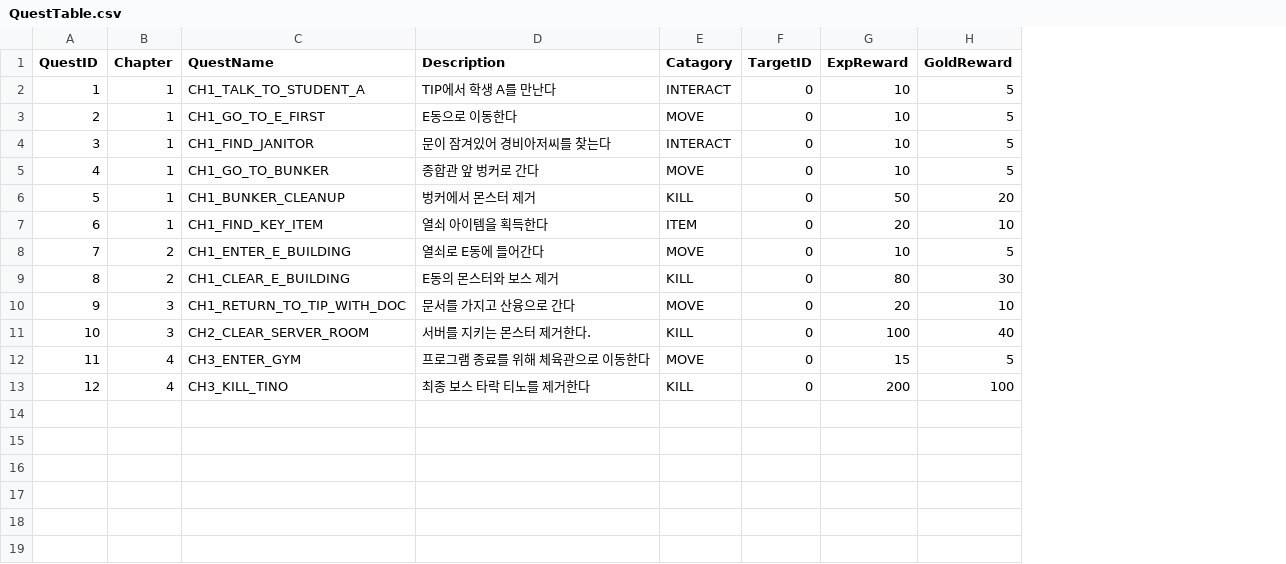
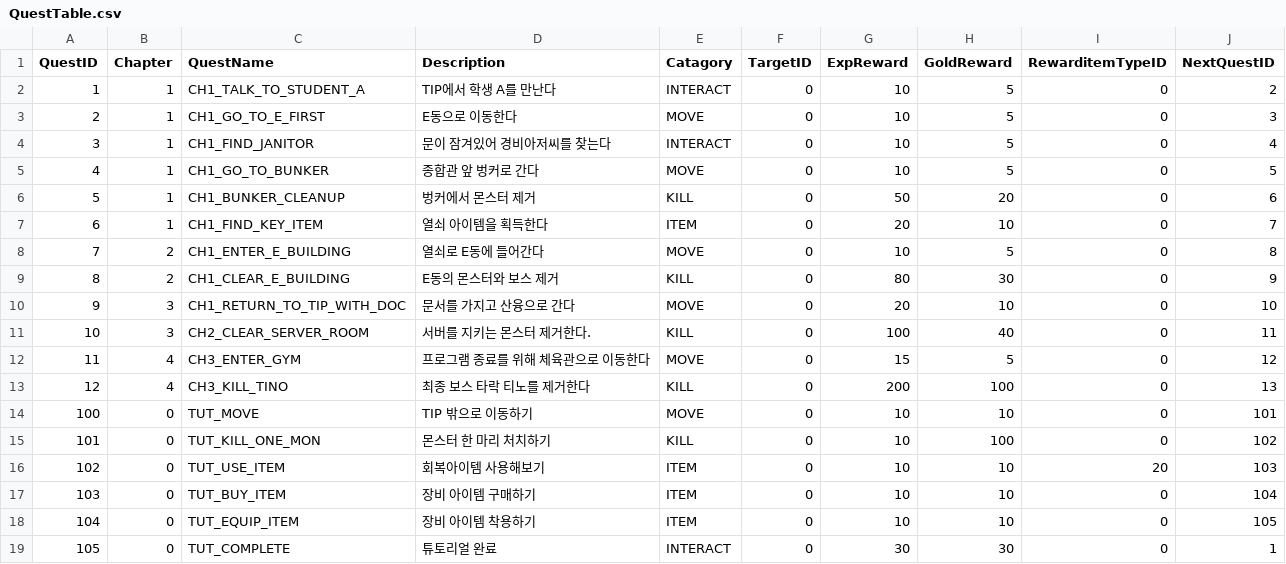
Before and after one commit to sungone/GP2025, a CSV file: DataTable/QuestTable.csv, drawn as a sheet; the diff names each change by its address in the sheet, - before the commit and + after, or states it on an @@ line.

Commit message:
퀘스트 구조 추가 및 튜토리얼

```diff
--- a/DataTable/QuestTable.csv
+++ b/DataTable/QuestTable.csv
+column I (RewarditemTypeID), rows 2-13: all 0
+column J (NextQuestID), rows 2-13: 2 | 3 | 4 | 5 | 6 | 7 | 8 | 9 | 10 | 11 | 12 | 13
+row 14: 100 | 0 | TUT_MOVE | TIP 밖으로 이동하기 | MOVE | 0 | 10 | 10 | 0 | 101
+row 15: 101 | 0 | TUT_KILL_ONE_MON | 몬스터 한 마리 처치하기 | KILL | 0 | 10 | 100 | 0 | 102
+row 16: 102 | 0 | TUT_USE_ITEM | 회복아이템 사용해보기 | ITEM | 0 | 10 | 10 | 20 | 103
+row 17: 103 | 0 | TUT_BUY_ITEM | 장비 아이템 구매하기 | ITEM | 0 | 10 | 10 | 0 | 104
+row 18: 104 | 0 | TUT_EQUIP_ITEM | 장비 아이템 착용하기 | ITEM | 0 | 10 | 10 | 0 | 105
+row 19: 105 | 0 | TUT_COMPLETE | 튜토리얼 완료 | INTERACT | 0 | 30 | 30 | 0 | 1
```
Also changed, not shown: 11 other files.
